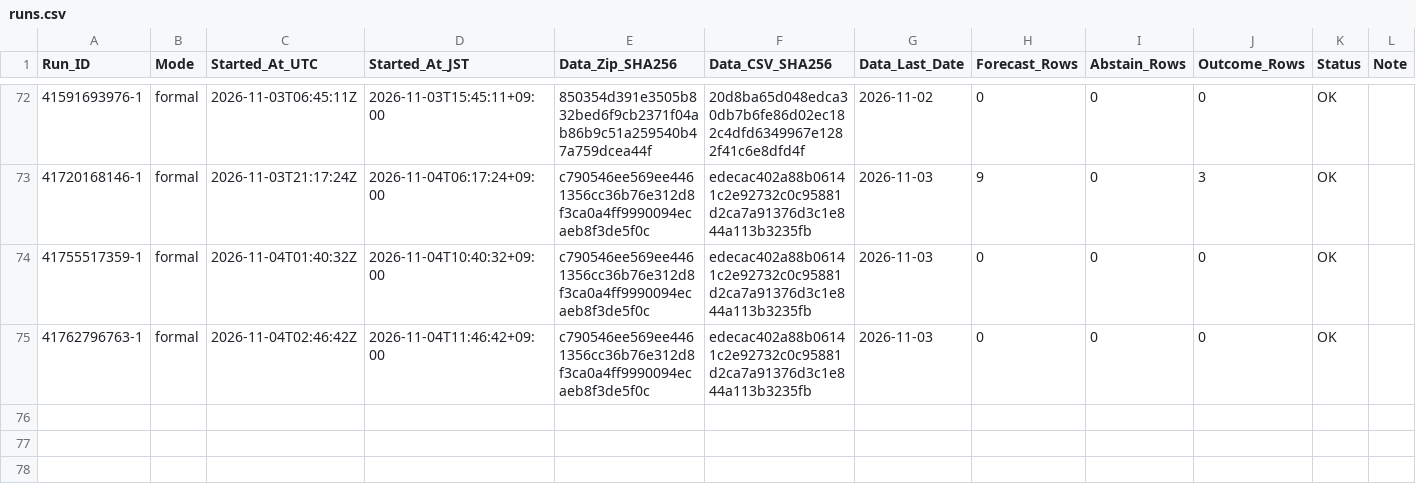
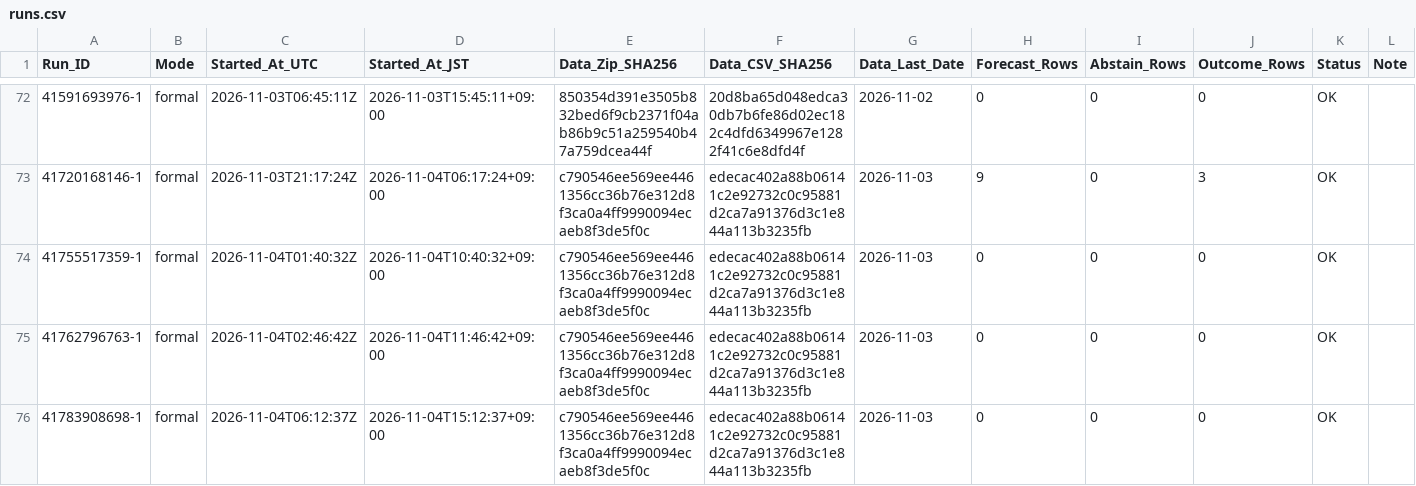
Before and after one commit to junsato1001-ops/-fx-forward-ledger, a CSV file: ledger/runs.csv, drawn as a sheet; only a part is shown, gaps mark what is left out.

```diff
--- a/ledger/runs.csv
+++ b/ledger/runs.csv
@@ -75 +75,2 @@ Run_ID,Mode,Started_At_UTC,Started_At_JST,Data_Zip_SHA256,Data_CSV_SHA256,Data_L
 41762796763-1,formal,2026-11-04T02:46:42Z,2026-11-04T11:46:42+09:00,c790546ee569ee4461356cc36b76e312d8f3ca0a4ff9990094ecaeb8f3de5f0c,edecac402a88b06141c2e92732c0c95881d2ca7a91376d3c1e844a113b3235fb,2026-11-03,0,0,0,OK,
+41783908698-1,formal,2026-11-04T06:12:37Z,2026-11-04T15:12:37+09:00,c790546ee569ee4461356cc36b76e312d8f3ca0a4ff9990094ecaeb8f3de5f0c,edecac402a88b06141c2e92732c0c95881d2ca7a91376d3c1e844a113b3235fb,2026-11-03,0,0,0,OK,
```
Also changed, not shown: data/ecb/snapshots.csv.
